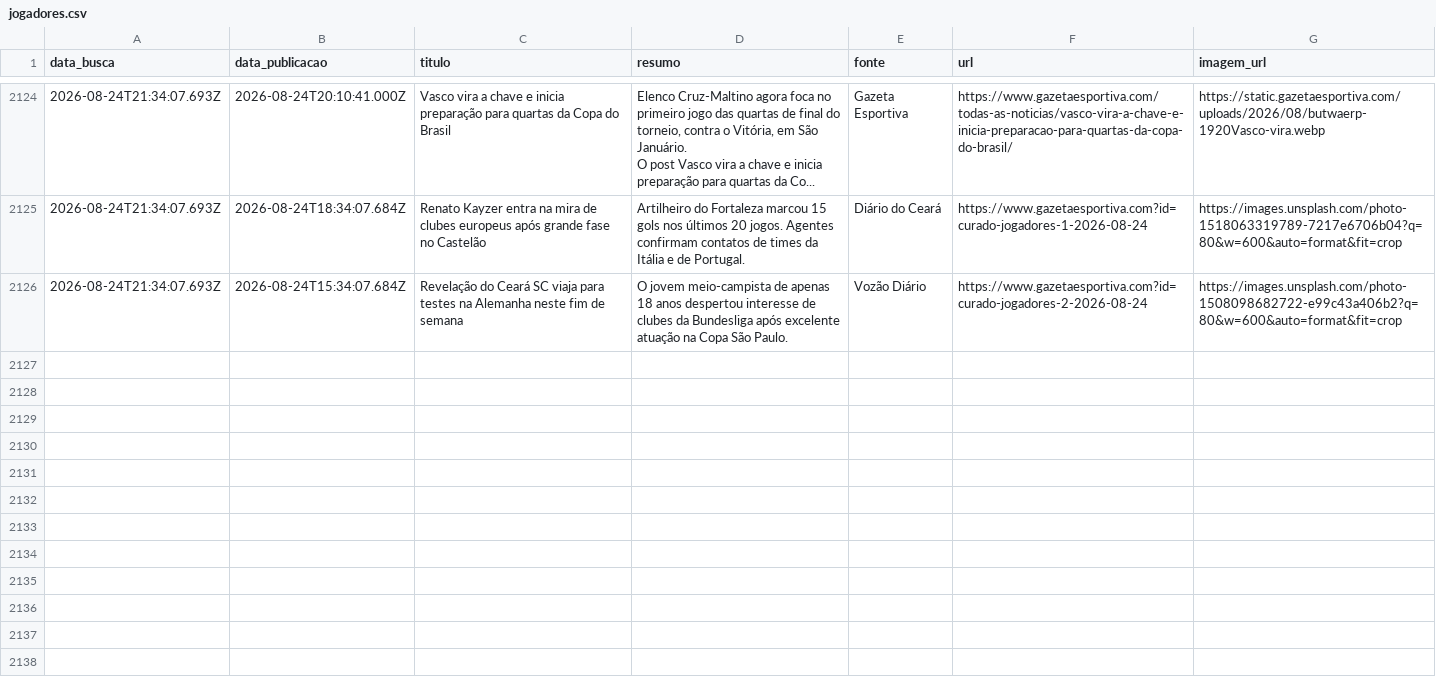
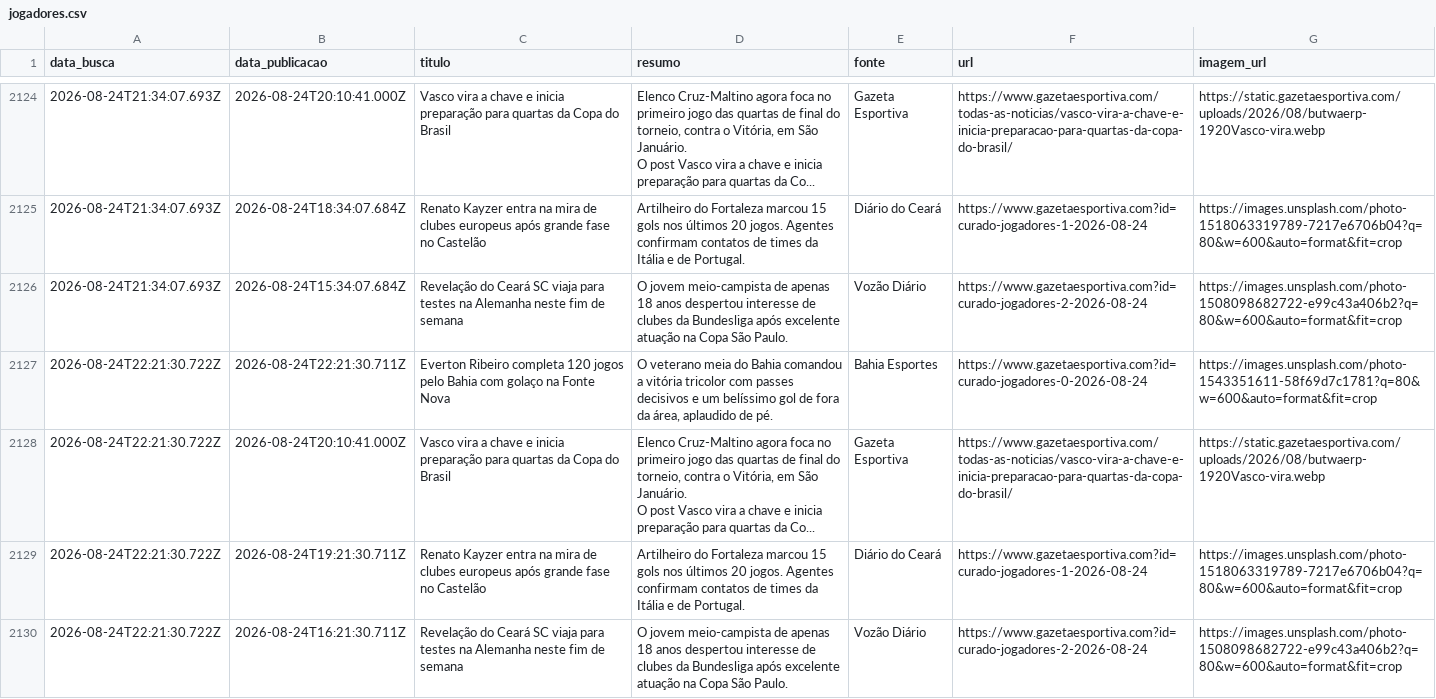
Before and after one commit to yuriluna85/boleragem-nordestina, a CSV file: DATA/2026/08/jogadores/jogadores.csv, drawn as a sheet; only a part is shown, gaps mark what is left out; ↵ is a line break in a cell; the diff names each change by its address in the sheet, - before the commit and + after, or states it on an @@ line.

Commit message:
editorial: curadoria diária de notícias futebolísticas do Nordeste [skip ci]

```diff
--- a/DATA/2026/08/jogadores/jogadores.csv
+++ b/DATA/2026/08/jogadores/jogadores.csv
+row 2127: 2026-08-24T22:21:30.722Z | 2026-08-24T22:21:30.711Z | Everton Ribeiro completa 120 jogos pelo Bahia com golaço na Fonte Nova | O veterano meia do Bahia comandou a vitória tricolor com passes decisivos e um belíssimo gol de fora da área, aplaudido de pé. | Bahia Esportes | https://www.gazetaesportiva.com?id=curado-jogadores-0-2026-08-24 | https://images.unsplash.com/photo-1543351611-58f69d7c1781?q=80&w=600&auto=format&fit=crop
+row 2128: 2026-08-24T22:21:30.722Z | 2026-08-24T20:10:41.000Z | Vasco vira a chave e inicia preparação para quartas da Copa do Brasil | Elenco Cruz-Maltino agora foca no primeiro jogo das quartas de final do torneio, contra o Vitória, em São Januário. ↵ O post Vasco vira a chave e inicia preparação para quartas da Co... | Gazeta Esportiva | https://www.gazetaesportiva.com/todas-as-noticias/vasco-vira-a-chave-e-inicia-preparacao-para-quartas-da-copa-do-brasil/ | https://static.gazetaesportiva.com/uploads/2026/08/butwaerp-1920Vasco-vira.webp
+row 2129: 2026-08-24T22:21:30.722Z | 2026-08-24T19:21:30.711Z | Renato Kayzer entra na mira de clubes europeus após grande fase no Castelão | Artilheiro do Fortaleza marcou 15 gols nos últimos 20 jogos. Agentes confirmam contatos de times da Itália e de Portugal. | Diário do Ceará | https://www.gazetaesportiva.com?id=curado-jogadores-1-2026-08-24 | https://images.unsplash.com/photo-1518063319789-7217e6706b04?q=80&w=600&auto=format&fit=crop
+row 2130: 2026-08-24T22:21:30.722Z | 2026-08-24T16:21:30.711Z | Revelação do Ceará SC viaja para testes na Alemanha neste fim de semana | O jovem meio-campista de apenas 18 anos despertou interesse de clubes da Bundesliga após excelente atuação na Copa São Paulo. | Vozão Diário | https://www.gazetaesportiva.com?id=curado-jogadores-2-2026-08-24 | https://images.unsplash.com/photo-1508098682722-e99c43a406b2?q=80&w=600&auto=format&fit=crop
```
Also changed, not shown: DATA/2026/08/feminino/feminino.csv, 4 other files.
